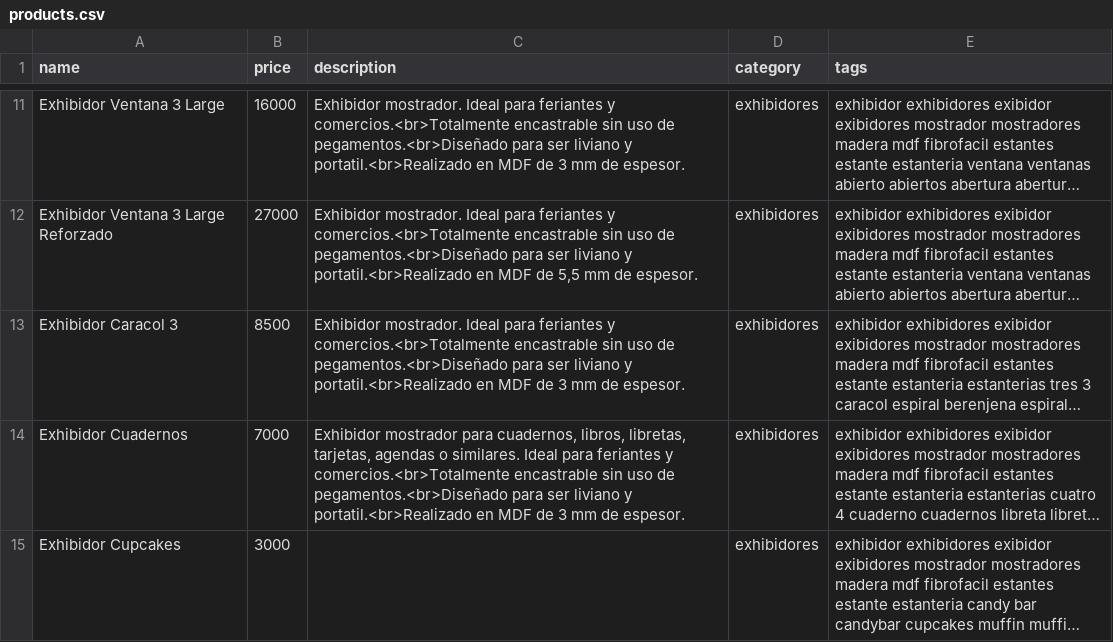
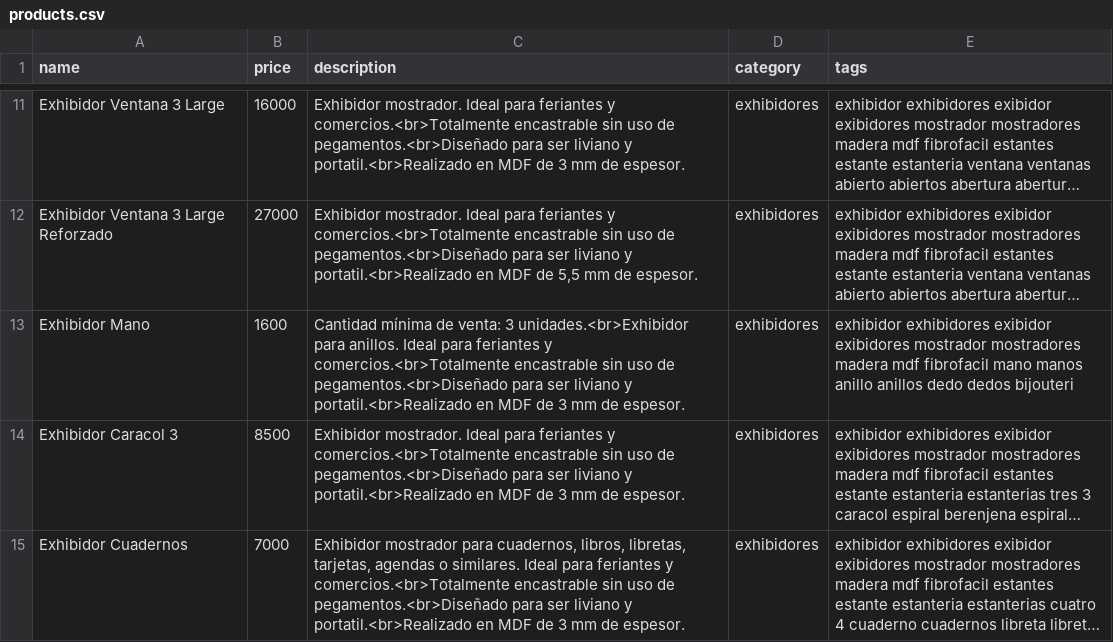
Before and after one commit to ezequielleonzybert/catalogo, a CSV file: docs/data/products.csv, drawn as a sheet; only a part is shown, gaps mark what is left out; the shorter side is filled out with more unchanged rows; long unchanged cells end in …; the diff names each change by its address in the sheet, - before the commit and + after, or states it on an @@ line.

Commit message:
mano

```diff
--- a/docs/data/products.csv
+++ b/docs/data/products.csv
+row 13: Exhibidor Mano | 1600 | Cantidad mínima de venta: 3 unidades.<br>Exhibidor para anillos. Ideal para feriantes y comercios.<br>Totalmente encastrable sin uso de pegamentos.<br>Diseñado para ser liviano y portatil.<br>Realizado en MDF de 3 mm de espesor. | exhibidores | exhibidor exhibidores exibidor exibidores mostrador mostradores madera mdf fibrofacil mano manos anillo anillos dedo dedos bijouteri
```
Also changed, not shown: 6 other files.
